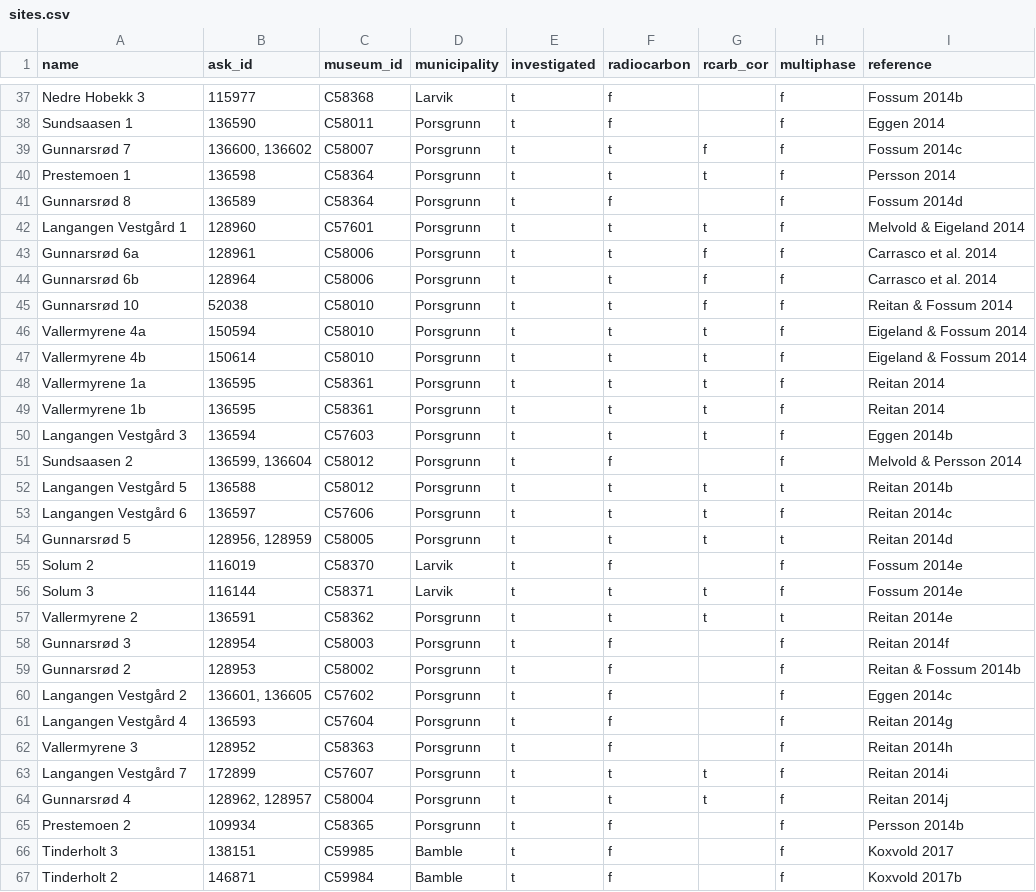
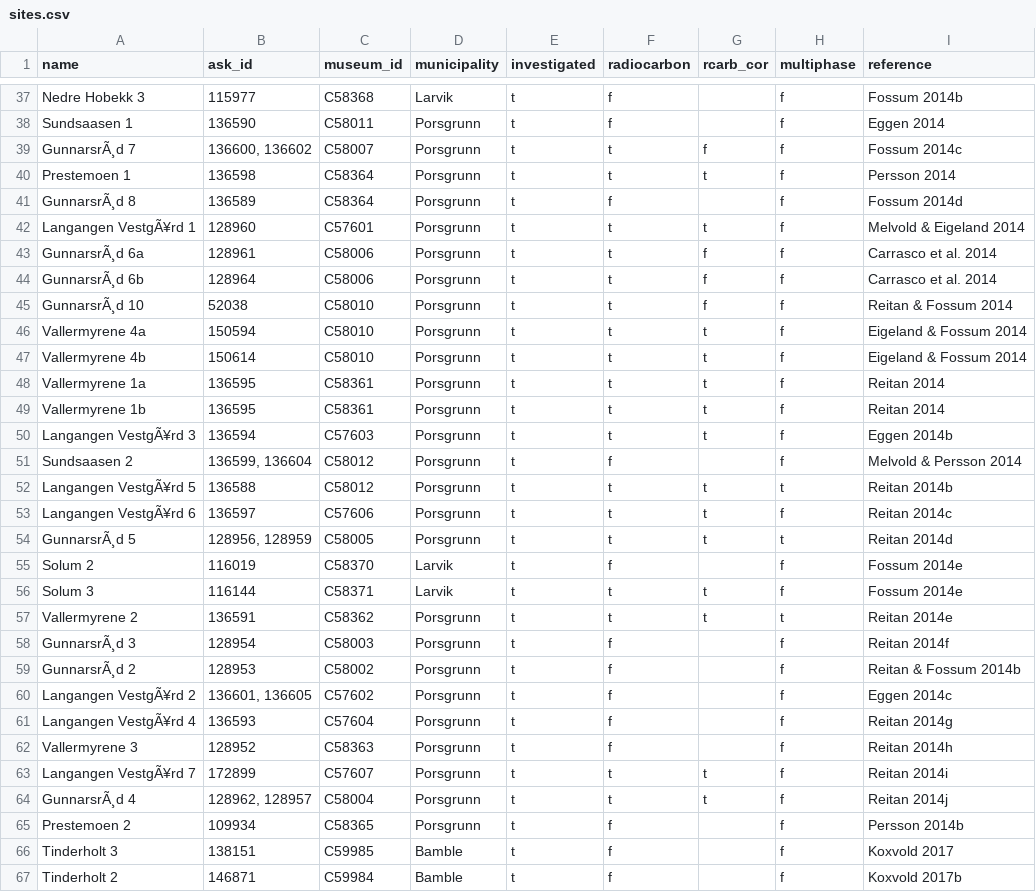
Before and after one commit to isakro/assessing.sealevel.dating, a CSV file: analysis/data/raw_data/sites.csv, drawn as a sheet; only a part is shown, gaps mark what is left out; the diff covers the shown part only; the diff names each change by its address in the sheet, - before the commit and + after, or states it on an @@ line.

```diff
--- a/analysis/data/raw_data/sites.csv
+++ b/analysis/data/raw_data/sites.csv
-A39 (name): Gunnarsrød 7
+A39 (name): GunnarsrÃ¸d 7
-A41 (name): Gunnarsrød 8
+A41 (name): GunnarsrÃ¸d 8
-A42 (name): Langangen Vestgård 1
+A42 (name): Langangen VestgÃ¥rd 1
-A43 (name): Gunnarsrød 6a
+A43 (name): GunnarsrÃ¸d 6a
-A44 (name): Gunnarsrød 6b
+A44 (name): GunnarsrÃ¸d 6b
-A45 (name): Gunnarsrød 10
+A45 (name): GunnarsrÃ¸d 10
-A50 (name): Langangen Vestgård 3
+A50 (name): Langangen VestgÃ¥rd 3
-A52 (name): Langangen Vestgård 5
+A52 (name): Langangen VestgÃ¥rd 5
-A53 (name): Langangen Vestgård 6
+A53 (name): Langangen VestgÃ¥rd 6
-A54 (name): Gunnarsrød 5
+A54 (name): GunnarsrÃ¸d 5
-A58 (name): Gunnarsrød 3
+A58 (name): GunnarsrÃ¸d 3
-A59 (name): Gunnarsrød 2
+A59 (name): GunnarsrÃ¸d 2
-A60 (name): Langangen Vestgård 2
+A60 (name): Langangen VestgÃ¥rd 2
-A61 (name): Langangen Vestgård 4
+A61 (name): Langangen VestgÃ¥rd 4
-A63 (name): Langangen Vestgård 7
+A63 (name): Langangen VestgÃ¥rd 7
-A64 (name): Gunnarsrød 4
+A64 (name): GunnarsrÃ¸d 4
```
Also changed, not shown: 2 added rows and 67 edited cells elsewhere in this file, analysis/data/raw_data/radiocarbon.csv, 16 other files.
